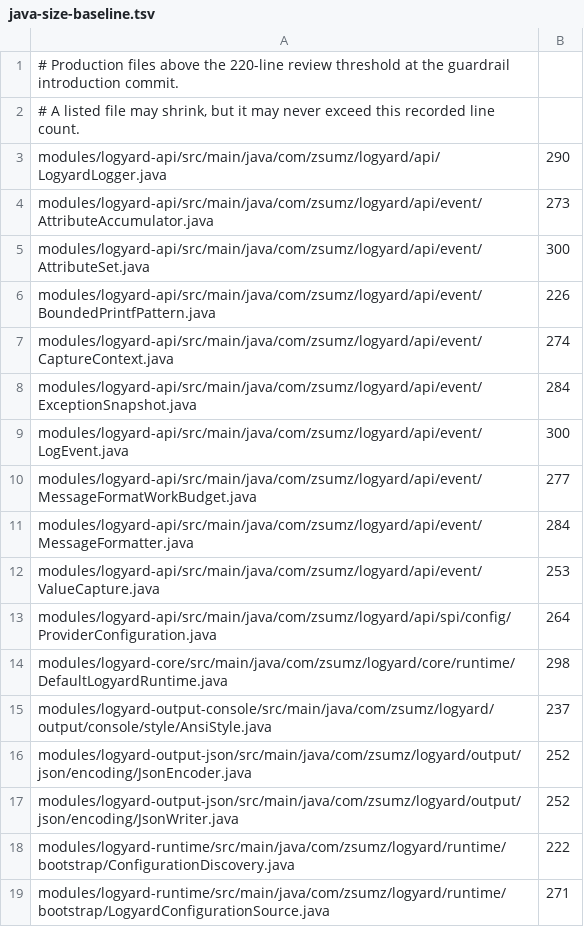
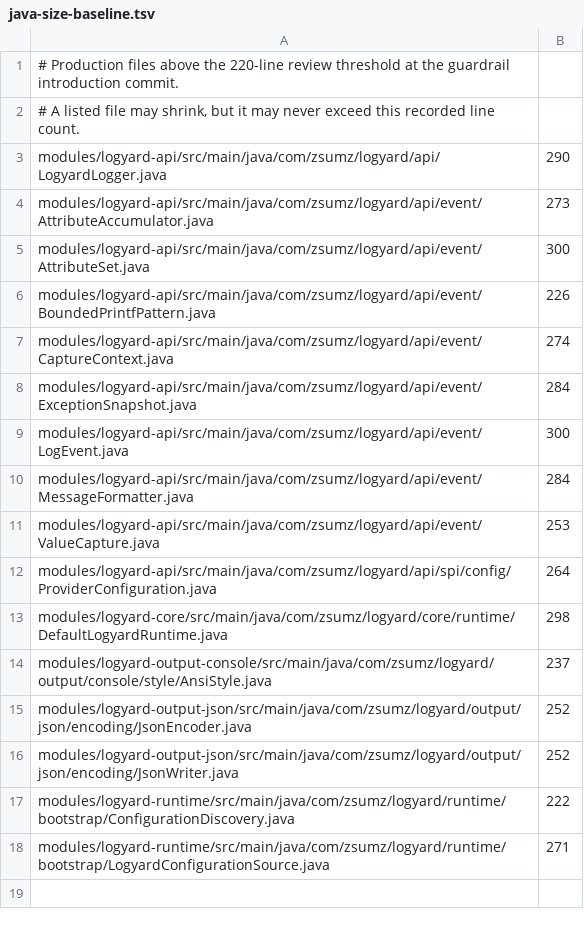
Before and after one commit to logyard4j/logyard, a TSV file: scripts/java-size-baseline.tsv, drawn as a sheet.

Commit message:
refactor: separate message format planning

```diff
--- a/scripts/java-size-baseline.tsv
+++ b/scripts/java-size-baseline.tsv
@@ -9,3 +9,2 @@ modules/logyard-api/src/main/java/com/zsumz/logyard/api/event/ExceptionSnapshot.
 modules/logyard-api/src/main/java/com/zsumz/logyard/api/event/LogEvent.java	300
-modules/logyard-api/src/main/java/com/zsumz/logyard/api/event/MessageFormatWorkBudget.java	277
 modules/logyard-api/src/main/java/com/zsumz/logyard/api/event/MessageFormatter.java	284
```
Also changed, not shown: 3 other files.
